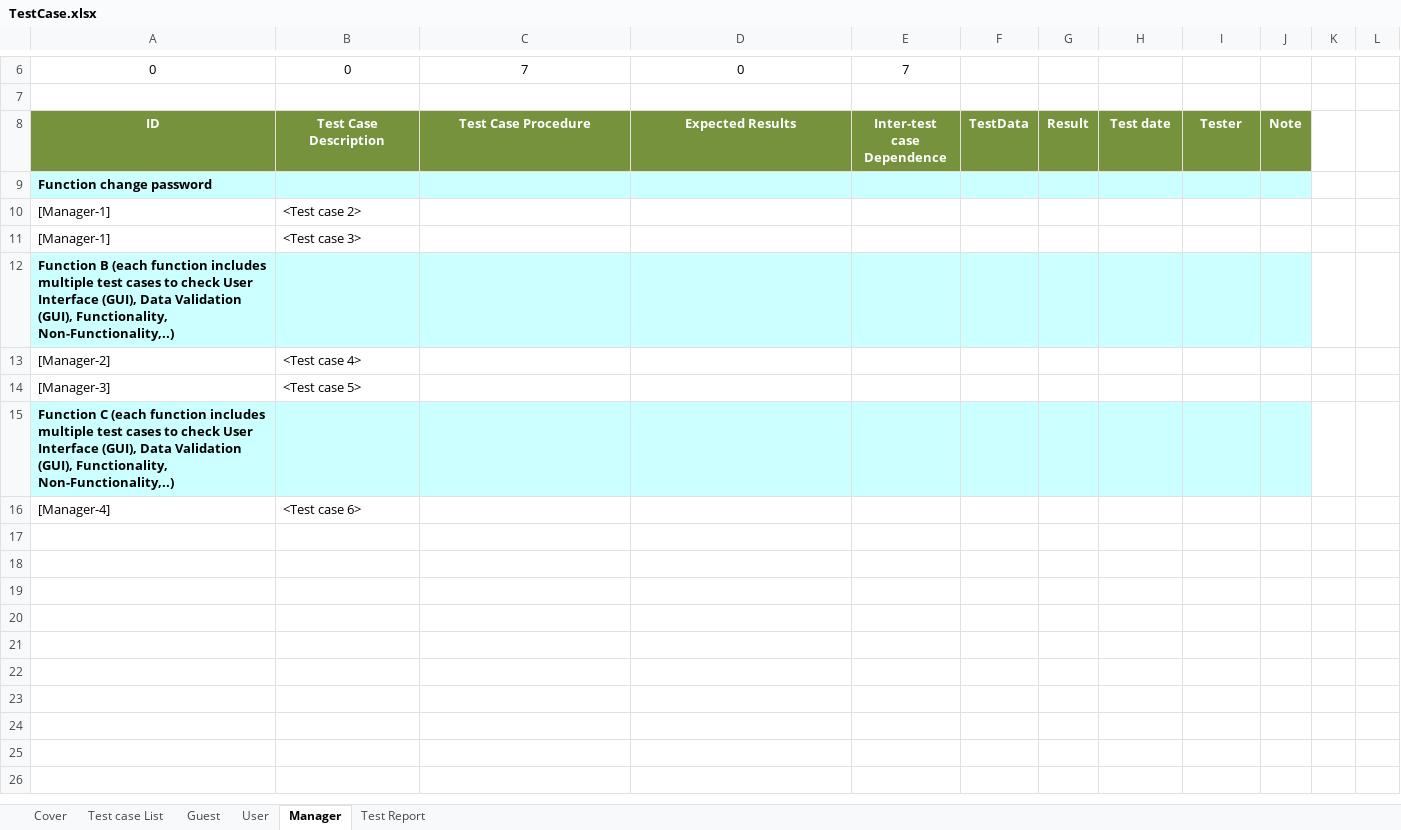
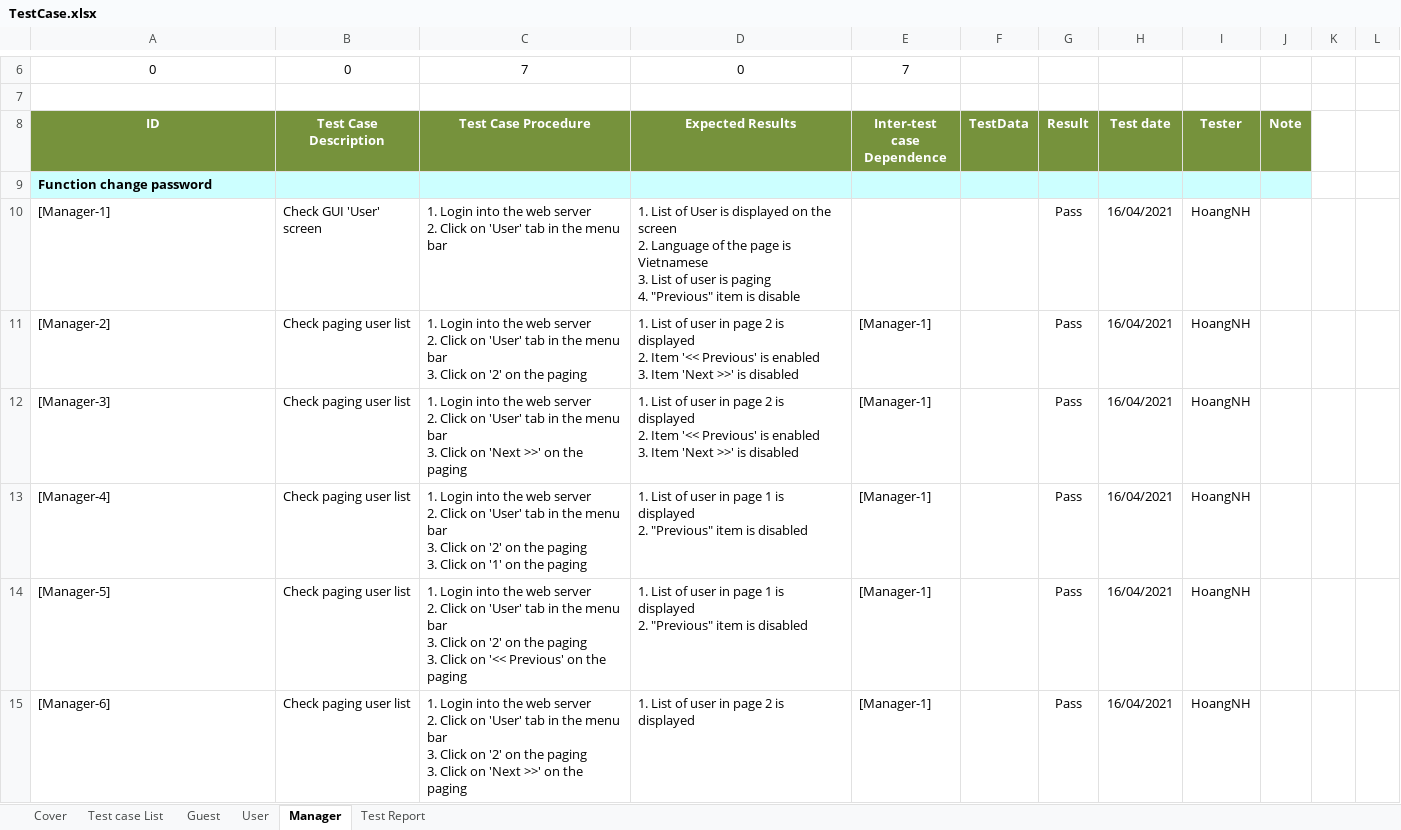
Before and after one commit to TrellixVulnTeam/Capstone_LMAN, an Excel workbook: 1. Document/6. Test/TestCase.xlsx, sheet Manager, drawn as a sheet; only a part is shown, gaps mark what is left out; values as stored, in another font and other column widths than the file's, no borders; charts and pictures not drawn; removed rows and columns are numbered as before the commit, all else as after; ↵ is a line break in a cell; the diff covers the shown part only; the diff names each change by its address in the sheet, - before the commit and + after, or states it on an @@ line.

Commit message:
VienMV - Update testcase Manager

```diff
--- a/1. Document/6. Test/TestCase.xlsx (sheet Manager)
+++ b/1. Document/6. Test/TestCase.xlsx (sheet Manager)
-row 10: [Manager-1] | <Test case 2>
-row 11: [Manager-1] | <Test case 3>
-row 12: Function B (each function includes multiple test cases to check User Interface (GUI), Data Validation (GUI), Functionality, Non-Functionality,..)
-row 13: [Manager-2] | <Test case 4>
-row 14: [Manager-3] | <Test case 5>
-row 15: Function C (each function includes multiple test cases to check User Interface (GUI), Data Validation (GUI), Functionality, Non-Functionality,..)
-row 16: [Manager-4] | <Test case 6>
+row 10: [Manager-1] | Check GUI 'User' screen | 1. Login into the web server ↵ 2. Click on 'User' tab in the menu bar | 1. List of User is displayed on the screen ↵ 2. Language of the page is Vietnamese ↵ 3. List of user is paging ↵ 4. "Previous" item is disable |  |  | Pass | 16/04/2021 | HoangNH
+row 11: [Manager-2] | Check paging user list | 1. Login into the web server ↵ 2. Click on 'User' tab in the menu bar ↵ 3. Click on '2' on the paging | 1. List of user in page 2 is displayed ↵ 2. Item '<< Previous' is enabled ↵ 3. Item 'Next >>' is disabled | [Manager-1] |  | Pass | 16/04/2021 | HoangNH
+row 12: [Manager-3] | Check paging user list | 1. Login into the web server ↵ 2. Click on 'User' tab in the menu bar ↵ 3. Click on 'Next >>' on the paging | 1. List of user in page 2 is displayed ↵ 2. Item '<< Previous' is enabled ↵ 3. Item 'Next >>' is disabled | [Manager-1] |  | Pass | 16/04/2021 | HoangNH
+row 13: [Manager-4] | Check paging user list | 1. Login into the web server ↵ 2. Click on 'User' tab in the menu bar ↵ 3. Click on '2' on the paging ↵ 3. Click on '1' on the paging | 1. List of user in page 1 is displayed ↵ 2. "Previous" item is disabled | [Manager-1] |  | Pass | 16/04/2021 | HoangNH
+row 14: [Manager-5] | Check paging user list | 1. Login into the web server ↵ 2. Click on 'User' tab in the menu bar ↵ 3. Click on '2' on the paging ↵ 3. Click on '<< Previous' on the paging | 1. List of user in page 1 is displayed ↵ 2. "Previous" item is disabled | [Manager-1] |  | Pass | 16/04/2021 | HoangNH
+row 15: [Manager-6] | Check paging user list | 1. Login into the web server ↵ 2. Click on 'User' tab in the menu bar ↵ 3. Click on '2' on the paging ↵ 3. Click on 'Next >>' on the paging | 1. List of user in page 2 is displayed | [Manager-1] |  | Pass | 16/04/2021 | HoangNH
```
Also changed, not shown: 24 added rows elsewhere in this sheet.
